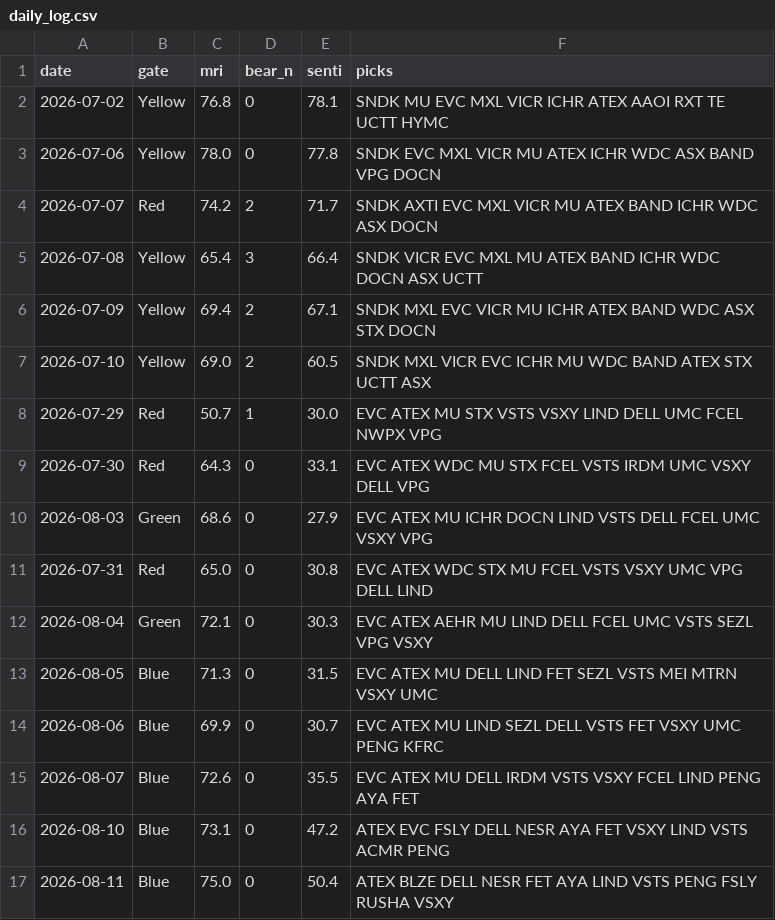
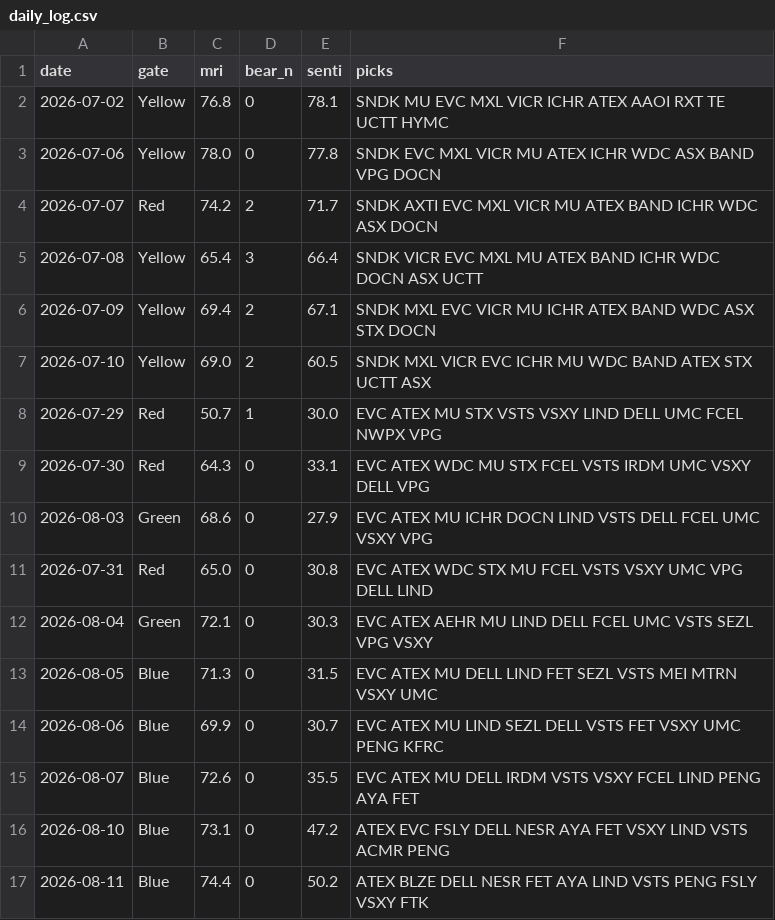
Before and after one commit to thanzo12wizu-stack/v38-watchlist, a CSV file: daily_log.csv, drawn as a sheet.

```diff
--- a/daily_log.csv
+++ b/daily_log.csv
@@ -16,2 +16,2 @@ date,gate,mri,bear_n,senti,picks
 2026-08-10,Blue,73.1,0,47.2,ATEX EVC FSLY DELL NESR AYA FET VSXY LIND VSTS ACMR PENG
-2026-08-11,Blue,75.0,0,50.4,ATEX BLZE DELL NESR FET AYA LIND VSTS PENG FSLY RUSHA VSXY
+2026-08-11,Blue,74.4,0,50.2,ATEX BLZE DELL NESR FET AYA LIND VSTS PENG FSLY VSXY FTK
```
Also changed, not shown: 4 other files.
